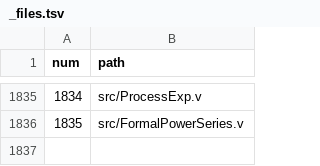
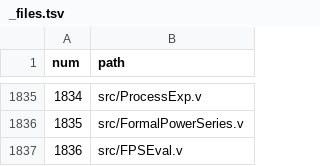
Before and after one commit to Horsocrates/theory-of-systems-coq, a TSV file: docs/database/_files.tsv, drawn as a sheet; only a part is shown, gaps mark what is left out; the diff names each change by its address in the sheet, - before the commit and + after, or states it on an @@ line.

```diff
--- a/docs/database/_files.tsv
+++ b/docs/database/_files.tsv
+row 1837: 1836 | src/FPSEval.v
```
Also changed, not shown: 6 other files.
